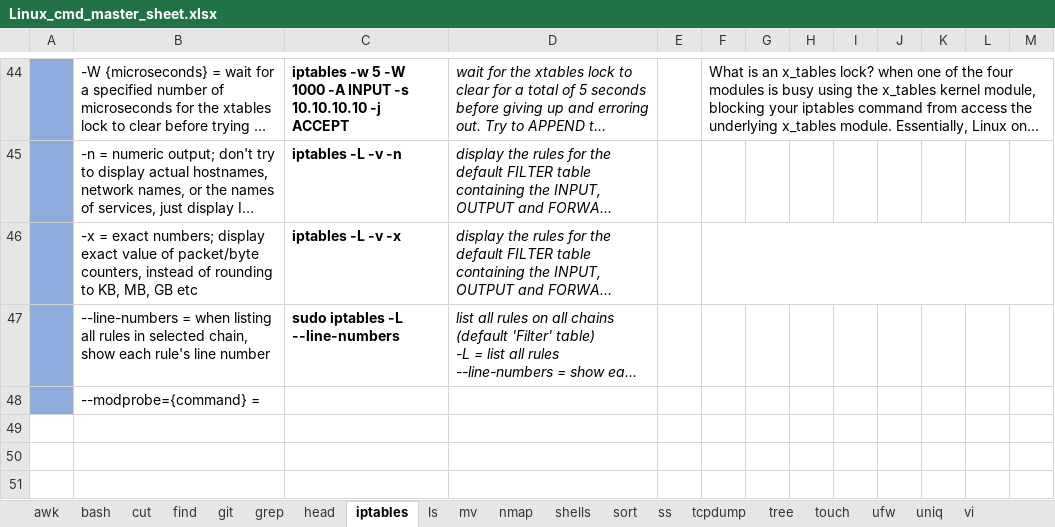
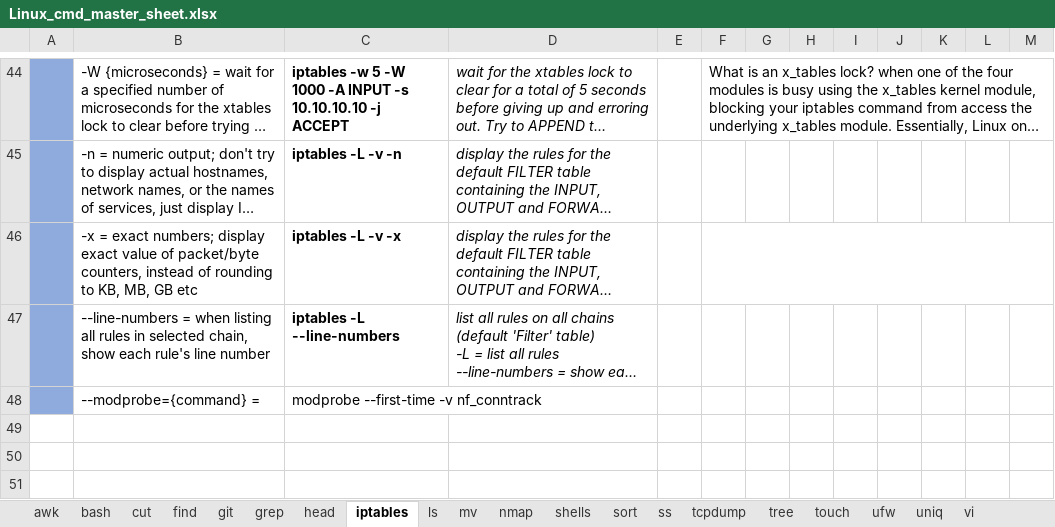
Before and after one commit to hoyle-timothy/Linux-cmds-cheat-sheet, an Excel workbook: Linux_cmd_master_sheet.xlsx, sheet iptables, drawn as a sheet; only a part is shown, gaps mark what is left out; long unchanged cells end in …; values as stored, in another font and other column widths than the file's, no borders; charts and pictures not drawn; the diff names each change by its address in the sheet, - before the commit and + after, or states it on an @@ line.

Commit message:
1.18.24 changes

```diff
--- a/Linux_cmd_master_sheet.xlsx (sheet iptables)
+++ b/Linux_cmd_master_sheet.xlsx (sheet iptables)
-C47: sudo iptables -L --line-numbers
+C47: iptables -L --line-numbers
-C48: (empty)
+C48: modprobe --first-time -v nf_conntrack
```
